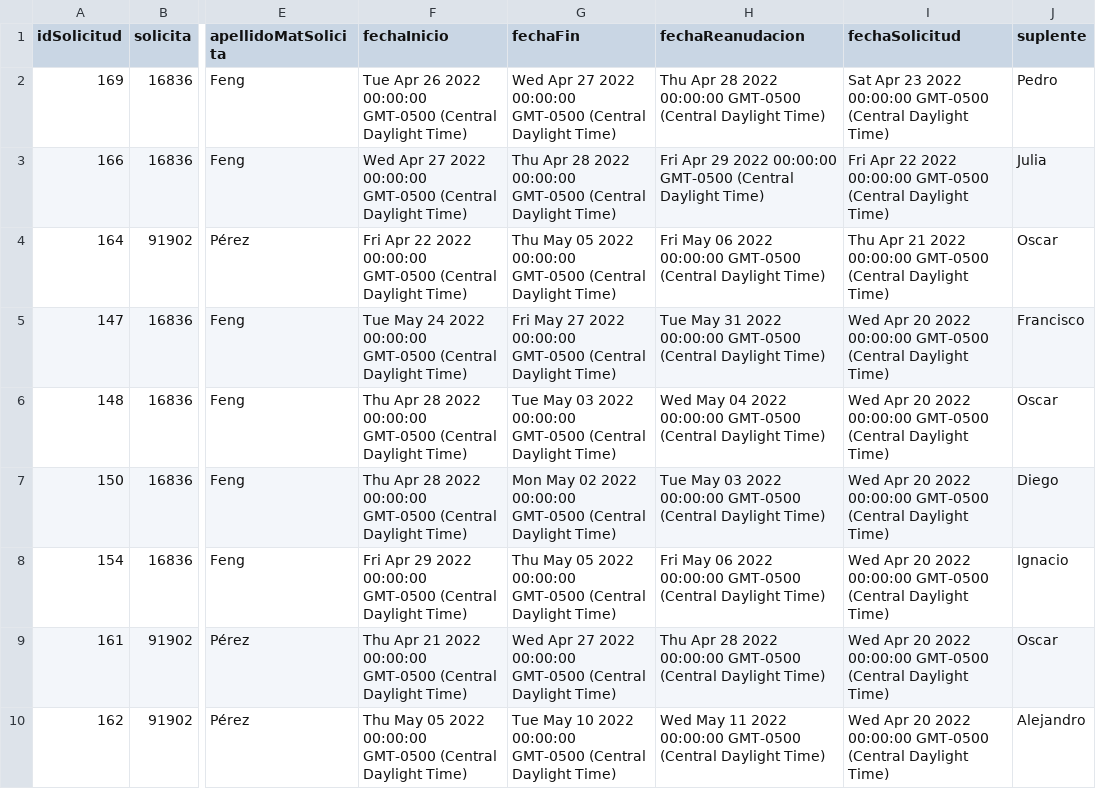
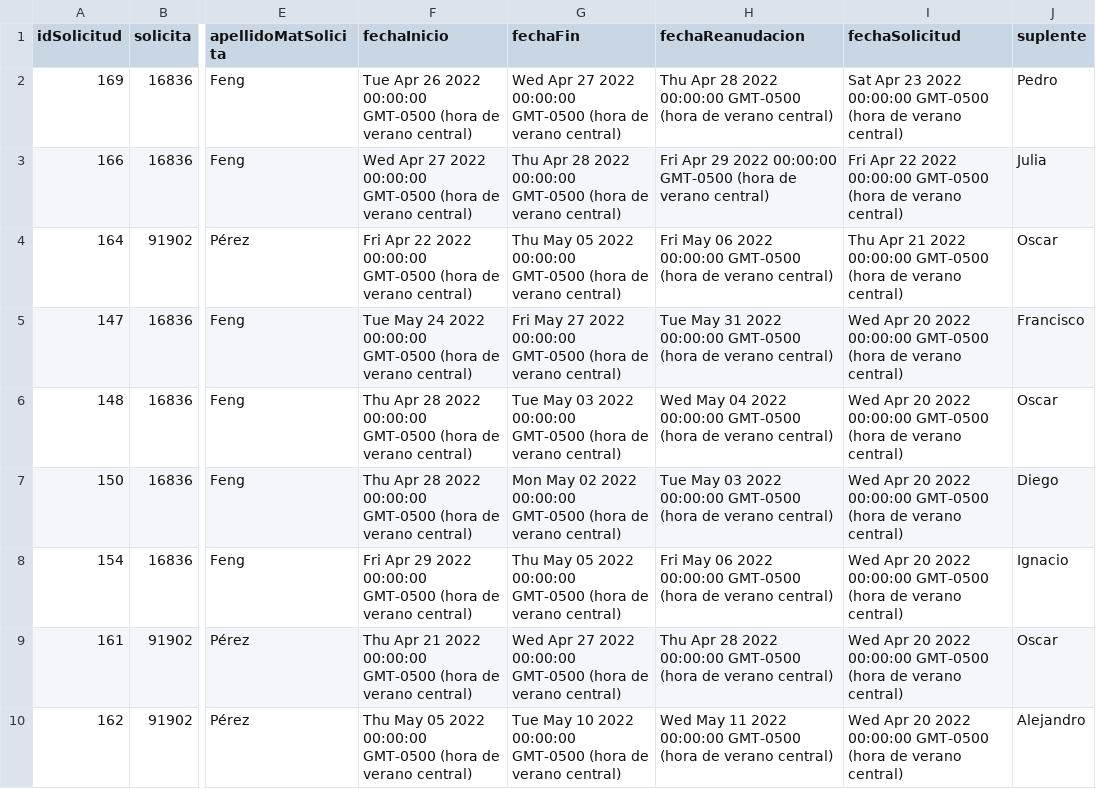
Before and after one commit to AndresMaganaPerez/Phantom_tc2005b, a CSV file: public/Solicitudes.csv, drawn as a sheet; only a part is shown, gaps mark what is left out; the diff covers the shown part only; the diff names each change by its address in the sheet, - before the commit and + after, or states it on an @@ line.

```diff
--- a/public/Solicitudes.csv
+++ b/public/Solicitudes.csv
-F2 (fechaInicio): …00:00:00 GMT-0500 (Central Daylight Time)
+F2 (fechaInicio): …00:00:00 GMT-0500 (hora de verano central)
-G2 (fechaFin): …00:00:00 GMT-0500 (Central Daylight Time)
+G2 (fechaFin): …00:00:00 GMT-0500 (hora de verano central)
-H2 (fechaReanudacion): …00:00:00 GMT-0500 (Central Daylight Time)
+H2 (fechaReanudacion): …00:00:00 GMT-0500 (hora de verano central)
-I2 (fechaSolicitud): …00:00:00 GMT-0500 (Central Daylight Time)
+I2 (fechaSolicitud): …00:00:00 GMT-0500 (hora de verano central)
-F3 (fechaInicio): …00:00:00 GMT-0500 (Central Daylight Time)
+F3 (fechaInicio): …00:00:00 GMT-0500 (hora de verano central)
-G3 (fechaFin): …00:00:00 GMT-0500 (Central Daylight Time)
+G3 (fechaFin): …00:00:00 GMT-0500 (hora de verano central)
-H3 (fechaReanudacion): …00:00:00 GMT-0500 (Central Daylight Time)
+H3 (fechaReanudacion): …00:00:00 GMT-0500 (hora de verano central)
-I3 (fechaSolicitud): …00:00:00 GMT-0500 (Central Daylight Time)
+I3 (fechaSolicitud): …00:00:00 GMT-0500 (hora de verano central)
-F4 (fechaInicio): …00:00:00 GMT-0500 (Central Daylight Time)
+F4 (fechaInicio): …00:00:00 GMT-0500 (hora de verano central)
-G4 (fechaFin): …00:00:00 GMT-0500 (Central Daylight Time)
+G4 (fechaFin): …00:00:00 GMT-0500 (hora de verano central)
-H4 (fechaReanudacion): …00:00:00 GMT-0500 (Central Daylight Time)
+H4 (fechaReanudacion): …00:00:00 GMT-0500 (hora de verano central)
-I4 (fechaSolicitud): …00:00:00 GMT-0500 (Central Daylight Time)
+I4 (fechaSolicitud): …00:00:00 GMT-0500 (hora de verano central)
-F5 (fechaInicio): …00:00:00 GMT-0500 (Central Daylight Time)
+F5 (fechaInicio): …00:00:00 GMT-0500 (hora de verano central)
-G5 (fechaFin): …00:00:00 GMT-0500 (Central Daylight Time)
+G5 (fechaFin): …00:00:00 GMT-0500 (hora de verano central)
-H5 (fechaReanudacion): …00:00:00 GMT-0500 (Central Daylight Time)
+H5 (fechaReanudacion): …00:00:00 GMT-0500 (hora de verano central)
-I5:I10 (fechaSolicitud): …00:00:00 GMT-0500 (Central Daylight Time)
+I5:I10 (fechaSolicitud): …00:00:00 GMT-0500 (hora de verano central)
-F6:F7 (fechaInicio): …00:00:00 GMT-0500 (Central Daylight Time)
+F6:F7 (fechaInicio): …00:00:00 GMT-0500 (hora de verano central)
-G6 (fechaFin): …00:00:00 GMT-0500 (Central Daylight Time)
+G6 (fechaFin): …00:00:00 GMT-0500 (hora de verano central)
-H6 (fechaReanudacion): …00:00:00 GMT-0500 (Central Daylight Time)
+H6 (fechaReanudacion): …00:00:00 GMT-0500 (hora de verano central)
-G7 (fechaFin): …00:00:00 GMT-0500 (Central Daylight Time)
+G7 (fechaFin): …00:00:00 GMT-0500 (hora de verano central)
-H7 (fechaReanudacion): …00:00:00 GMT-0500 (Central Daylight Time)
+H7 (fechaReanudacion): …00:00:00 GMT-0500 (hora de verano central)
-F8 (fechaInicio): …00:00:00 GMT-0500 (Central Daylight Time)
+F8 (fechaInicio): …00:00:00 GMT-0500 (hora de verano central)
-G8 (fechaFin): …00:00:00 GMT-0500 (Central Daylight Time)
+G8 (fechaFin): …00:00:00 GMT-0500 (hora de verano central)
-H8 (fechaReanudacion): …00:00:00 GMT-0500 (Central Daylight Time)
+H8 (fechaReanudacion): …00:00:00 GMT-0500 (hora de verano central)
-F9 (fechaInicio): …00:00:00 GMT-0500 (Central Daylight Time)
+F9 (fechaInicio): …00:00:00 GMT-0500 (hora de verano central)
-G9 (fechaFin): …00:00:00 GMT-0500 (Central Daylight Time)
+G9 (fechaFin): …00:00:00 GMT-0500 (hora de verano central)
-H9 (fechaReanudacion): …00:00:00 GMT-0500 (Central Daylight Time)
+H9 (fechaReanudacion): …00:00:00 GMT-0500 (hora de verano central)
-F10 (fechaInicio): …00:00:00 GMT-0500 (Central Daylight Time)
+F10 (fechaInicio): …00:00:00 GMT-0500 (hora de verano central)
-G10 (fechaFin): …00:00:00 GMT-0500 (Central Daylight Time)
+G10 (fechaFin): …00:00:00 GMT-0500 (hora de verano central)
-H10 (fechaReanudacion): …00:00:00 GMT-0500 (Central Daylight Time)
+H10 (fechaReanudacion): …00:00:00 GMT-0500 (hora de verano central)
```
Also changed, not shown: 156 edited cells elsewhere in this file, 6 other files.
